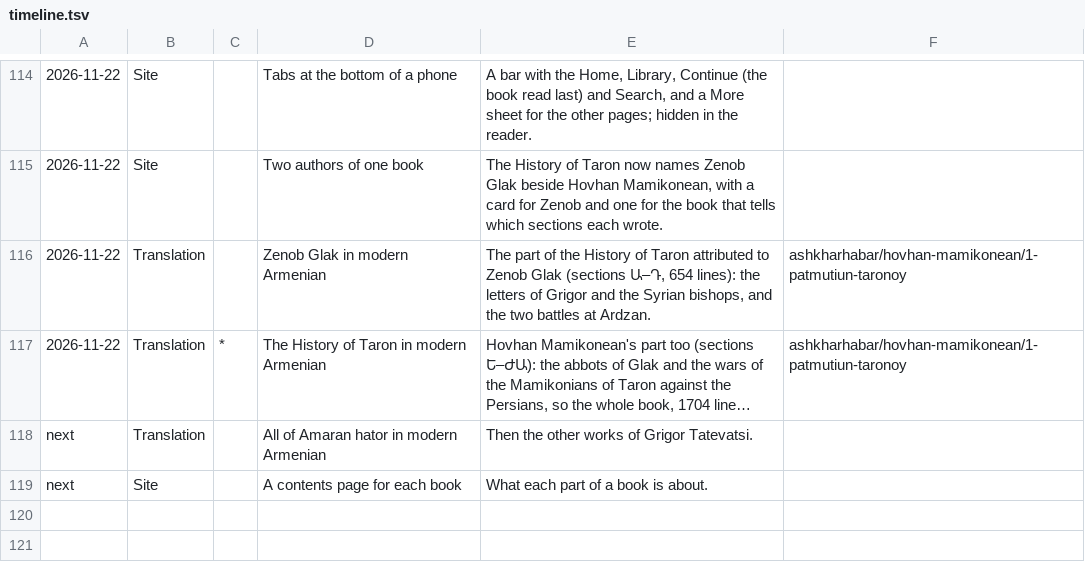
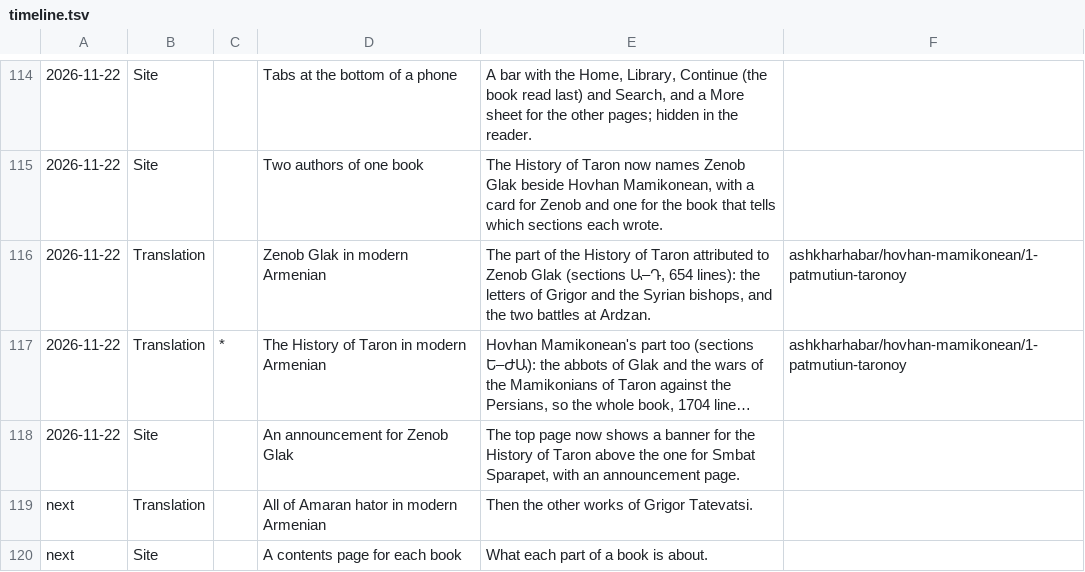
Before and after one commit to serjhnn/nx-gir, a TSV file: timeline.tsv, drawn as a sheet; only a part is shown, gaps mark what is left out; long unchanged cells end in …; the diff names each change by its address in the sheet, - before the commit and + after, or states it on an @@ line.

```diff
--- a/timeline.tsv
+++ b/timeline.tsv
+row 118: 2026-11-22 | Site |  | An announcement for Zenob Glak | The top page now shows a banner for the History of Taron above the one for Smbat Sparapet, with an announcement page.
```
Also changed, not shown: 3 other files.
